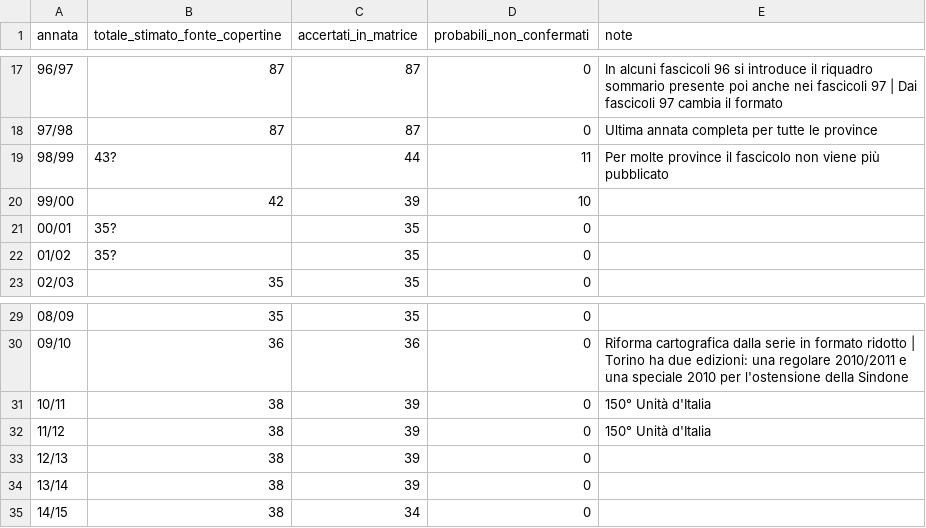
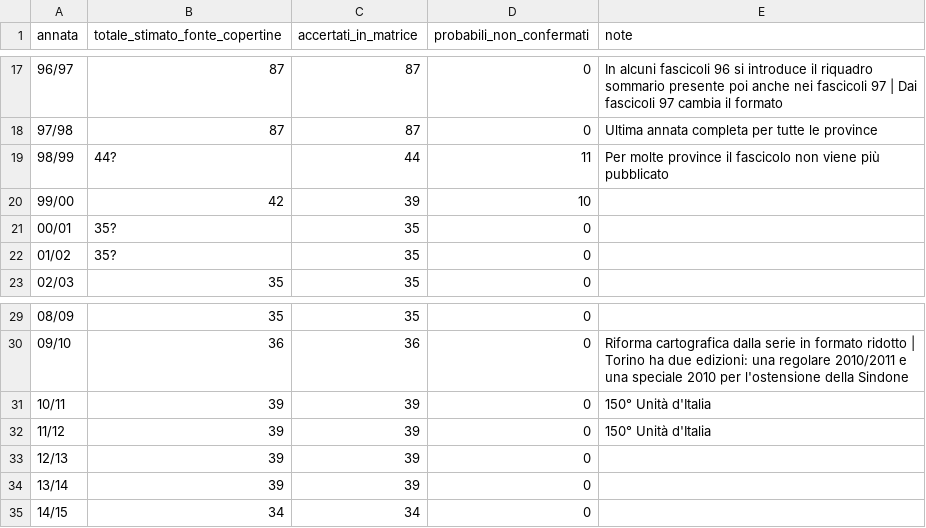
Before and after one commit to RoMu84/TuttoCitta, a CSV file: dati/totali_per_annata.csv, drawn as a sheet; only a part is shown, gaps mark what is left out.

```diff
--- a/dati/totali_per_annata.csv
+++ b/dati/totali_per_annata.csv
@@ -18,3 +18,3 @@ annata,totale_stimato_fonte_copertine,accertati_in_matrice,probabili_non_conferm
 97/98,87,87,0,Ultima annata completa per tutte le province
-98/99,43?,44,11,Per molte province il fascicolo non viene più pubblicato
+98/99,44?,44,11,Per molte province il fascicolo non viene più pubblicato
 99/00,42,39,10,
@@ -30,6 +30,6 @@ annata,totale_stimato_fonte_copertine,accertati_in_matrice,probabili_non_conferm
 09/10,36,36,0,Riforma cartografica dalla serie in formato ridotto | Torino ha due edizioni: una regolare 2010/2011 e una speciale 2010 per l'ostensione della Sindone
-10/11,38,39,0,150° Unità d'Italia
-11/12,38,39,0,150° Unità d'Italia
-12/13,38,39,0,
-13/14,38,39,0,
-14/15,38,34,0,
+10/11,39,39,0,150° Unità d'Italia
+11/12,39,39,0,150° Unità d'Italia
+12/13,39,39,0,
+13/14,39,39,0,
+14/15,34,34,0,
```
Also changed, not shown: dati/fascicoli_lungo.csv, 10 other files.
